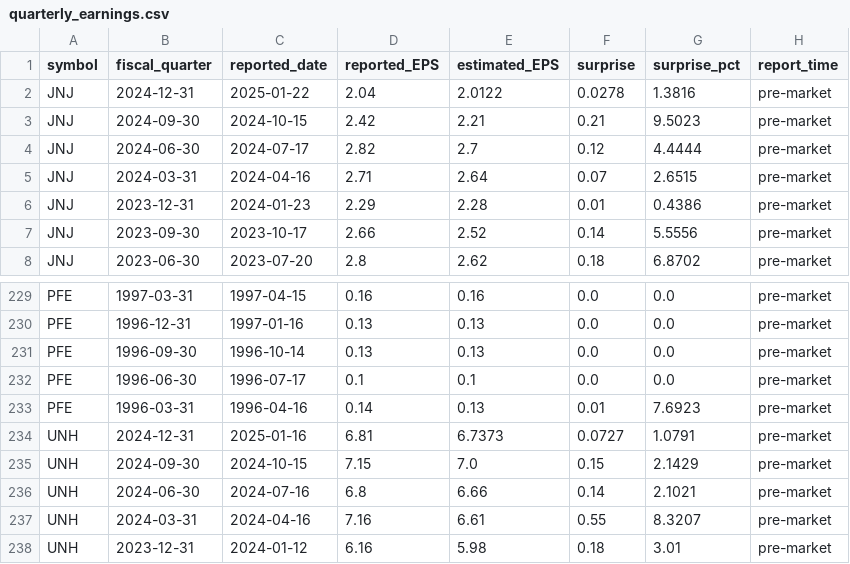
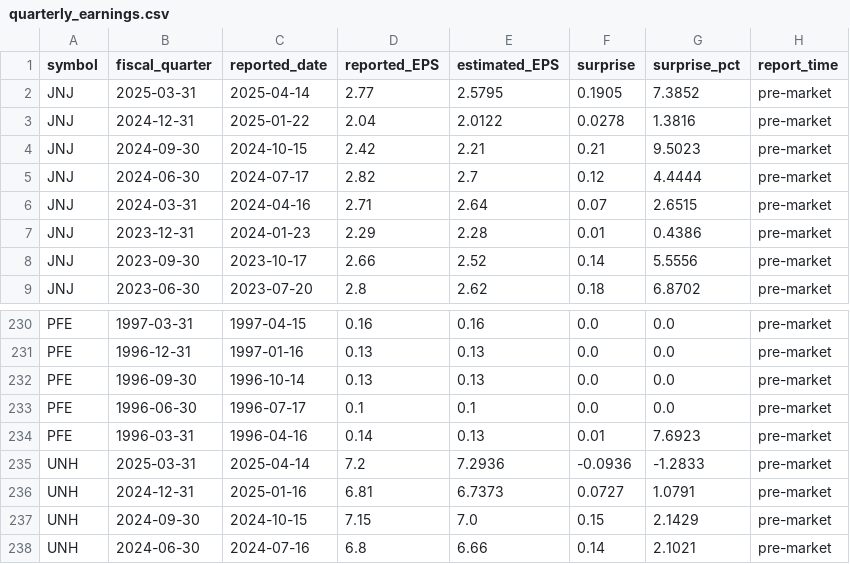
Before and after one commit to bengtsoderlund/sql-healthcare-financials, a CSV file: data/quarterly_earnings.csv, drawn as a sheet; only a part is shown, gaps mark what is left out; the shorter side is filled out with more unchanged rows.

```diff
--- a/data/quarterly_earnings.csv
+++ b/data/quarterly_earnings.csv
@@ -1,2 +1,3 @@
 symbol,fiscal_quarter,reported_date,reported_EPS,estimated_EPS,surprise,surprise_pct,report_time
+JNJ,2025-03-31,2025-04-14,2.77,2.5795,0.1905,7.3852,pre-market
 JNJ,2024-12-31,2025-01-22,2.04,2.0122,0.0278,1.3816,pre-market
@@ -233,2 +234,3 @@ PFE,1996-06-30,1996-07-17,0.1,0.1,0.0,0.0,pre-market
 PFE,1996-03-31,1996-04-16,0.14,0.13,0.01,7.6923,pre-market
+UNH,2025-03-31,2025-04-14,7.2,7.2936,-0.0936,-1.2833,pre-market
 UNH,2024-12-31,2025-01-16,6.81,6.7373,0.0727,1.0791,pre-market
```
Also changed, not shown: data/annual_earnings.csv, data/company_overviews.csv, 22 other files.
